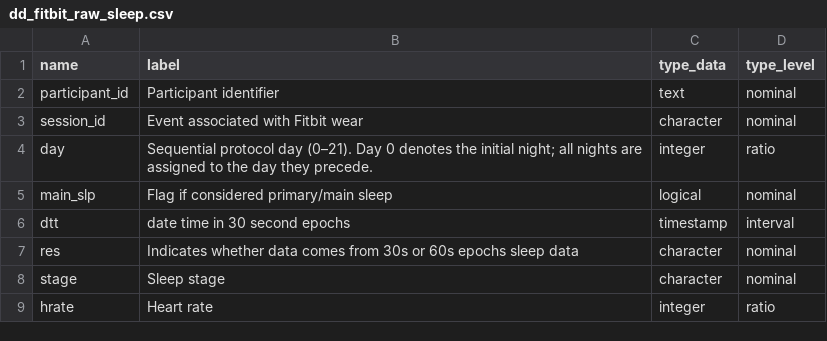
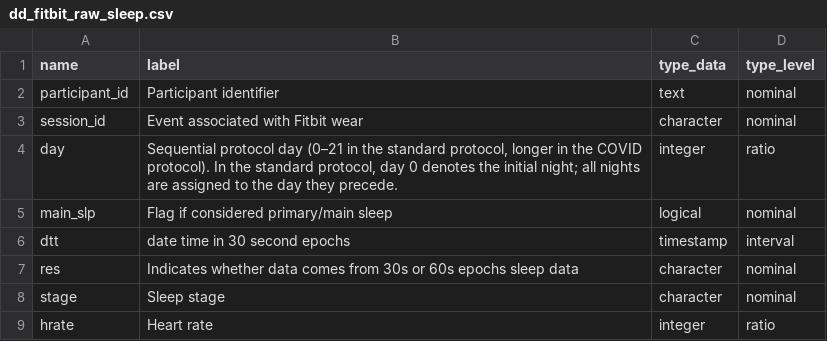
Before and after one commit to nbdc-datahub/abcd-docs, a CSV file: content/assets/tbl/documentation/non_imaging/dd_fitbit_raw_sleep.csv, drawn as a sheet.

```diff
--- a/content/assets/tbl/documentation/non_imaging/dd_fitbit_raw_sleep.csv
+++ b/content/assets/tbl/documentation/non_imaging/dd_fitbit_raw_sleep.csv
@@ -3,3 +3,3 @@ participant_id,Participant identifier,text,nominal
 session_id,Event associated with Fitbit wear,character,nominal
-day,Sequential protocol day (0–21). Day 0 denotes the initial night; all nights are assigned to the day they precede.,integer,ratio
+day,"Sequential protocol day (0–21 in the standard protocol, longer in the COVID protocol). In the standard protocol, day 0 denotes the initial night; all nights are assigned to the day they precede.",integer,ratio
 main_slp,Flag if considered primary/main sleep,logical,nominal
```
Also changed, not shown: content/assets/tbl/documentation/non_imaging/dd_fitbit_raw_sleep_30.csv, content/assets/tbl/documentation/non_imaging/dd_fitbit_raw_sleep_60.csv, 19 other files.
